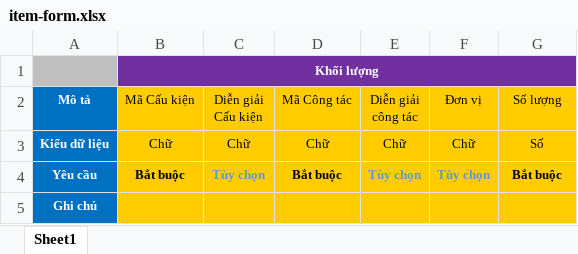
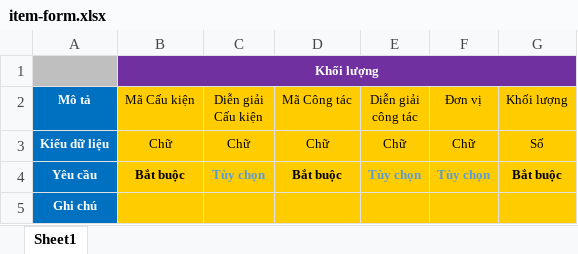
Before and after one commit to nvdunginest/emis, an Excel workbook: Forms/item-form.xlsx, sheet Sheet1, drawn as a sheet; values as stored, in another font and other column widths than the file's, no borders; the diff names each change by its address in the sheet, - before the commit and + after, or states it on an @@ line.

```diff
--- a/Forms/item-form.xlsx (sheet Sheet1)
+++ b/Forms/item-form.xlsx (sheet Sheet1)
-G2: Số lượng
+G2: Khối lượng
```
Also changed, not shown: Forms/resource-form.xlsx, 15 other files.
